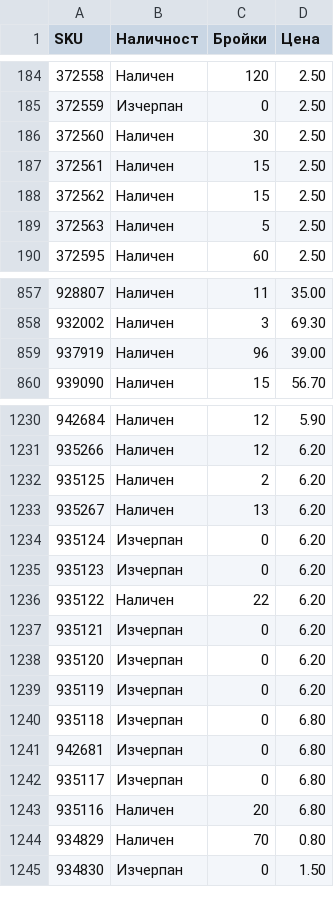
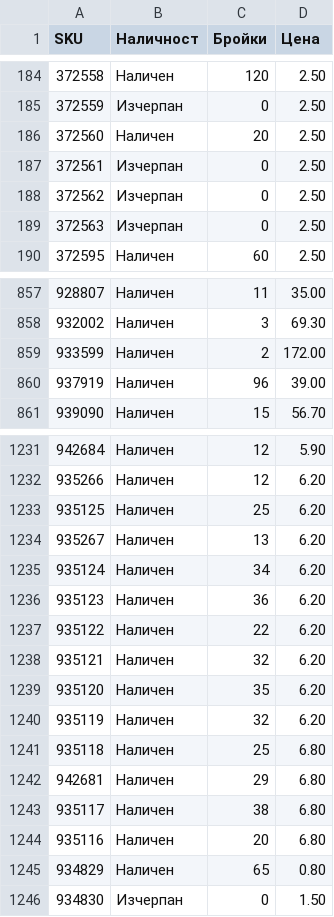
Before and after one commit to vladi1199/proba2, a CSV file: proba2/results_filstar.csv, drawn as a sheet; only a part is shown, gaps mark what is left out; the diff covers the shown part only.

```diff
--- a/proba2/results_filstar.csv
+++ b/proba2/results_filstar.csv
@@ -185,6 +185,6 @@ SKU,Наличност,Бройки,Цена
 372559,Изчерпан,0,2.50
-372560,Наличен,30,2.50
-372561,Наличен,15,2.50
-372562,Наличен,15,2.50
-372563,Наличен,5,2.50
+372560,Наличен,20,2.50
+372561,Изчерпан,0,2.50
+372562,Изчерпан,0,2.50
+372563,Изчерпан,0,2.50
 372595,Наличен,60,2.50
@@ -858,2 +858,3 @@ SKU,Наличност,Бройки,Цена
 932002,Наличен,3,69.30
+933599,Наличен,2,172.00
 937919,Наличен,96,39.00
@@ -1231,15 +1232,15 @@ SKU,Наличност,Бройки,Цена
 935266,Наличен,12,6.20
-935125,Наличен,2,6.20
+935125,Наличен,25,6.20
 935267,Наличен,13,6.20
-935124,Изчерпан,0,6.20
-935123,Изчерпан,0,6.20
+935124,Наличен,34,6.20
+935123,Наличен,36,6.20
 935122,Наличен,22,6.20
-935121,Изчерпан,0,6.20
-935120,Изчерпан,0,6.20
-935119,Изчерпан,0,6.20
-935118,Изчерпан,0,6.80
-942681,Изчерпан,0,6.80
-935117,Изчерпан,0,6.80
+935121,Наличен,32,6.20
+935120,Наличен,35,6.20
+935119,Наличен,32,6.20
+935118,Наличен,25,6.80
+942681,Наличен,29,6.80
+935117,Наличен,38,6.80
 935116,Наличен,20,6.80
-934829,Наличен,70,0.80
+934829,Наличен,65,0.80
 934830,Изчерпан,0,1.50
```
Also changed, not shown: 147 edited cells elsewhere in this file, proba2/not_found_filstar.csv, 3 other files.
